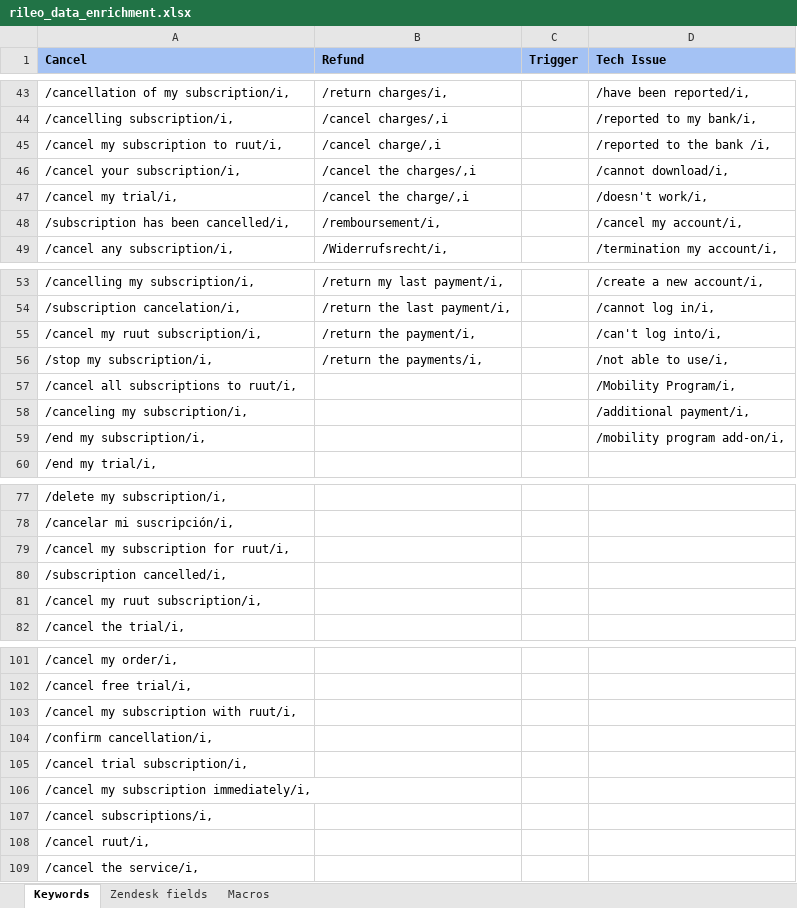
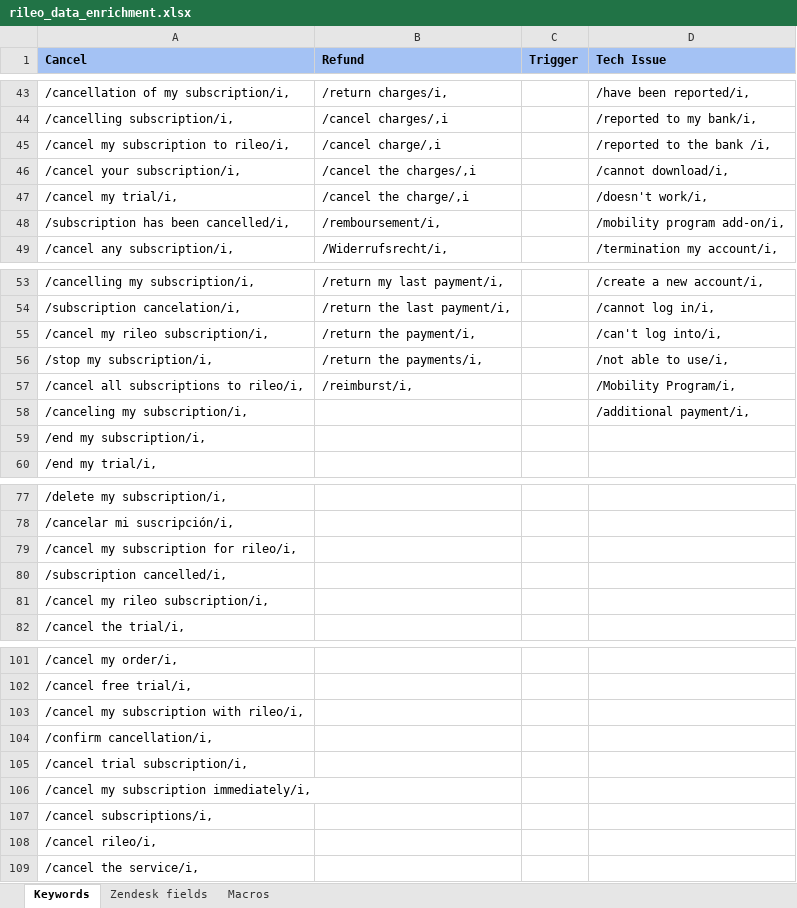
Before and after one commit to EvgeniyGerbinEverHelp/rileo_cancel_bot, an Excel workbook: rileo_data_enrichment.xlsx, sheet Keywords, drawn as a sheet; only a part is shown, gaps mark what is left out; values as stored, in another font and other column widths than the file's, no borders; the diff covers the shown part only; the diff names each change by its address in the sheet, - before the commit and + after, or states it on an @@ line.

```diff
--- a/rileo_data_enrichment.xlsx (sheet Keywords)
+++ b/rileo_data_enrichment.xlsx (sheet Keywords)
-A45 (Cancel): /cancel my subscription to ruut/i,
+A45 (Cancel): /cancel my subscription to rileo/i,
-D48 (Tech Issue): /cancel my account/i,
+D48 (Tech Issue): /mobility program add-on/i,
-A55 (Cancel): /cancel my ruut subscription/i,
+A55 (Cancel): /cancel my rileo subscription/i,
-A57 (Cancel): /cancel all subscriptions to ruut/i,
+A57 (Cancel): /cancel all subscriptions to rileo/i,
-B57 (Refund): (empty)
+B57 (Refund): /reimburst/i,
-D59 (Tech Issue): /mobility program add-on/i,
+D59 (Tech Issue): (empty)
-A79 (Cancel): /cancel my subscription for ruut/i,
+A79 (Cancel): /cancel my subscription for rileo/i,
-A81 (Cancel): /cancel my ruut subscription/i,
+A81 (Cancel): /cancel my rileo subscription/i,
-A103 (Cancel): /cancel my subscription with ruut/i,
+A103 (Cancel): /cancel my subscription with rileo/i,
-A108 (Cancel): /cancel ruut/i,
+A108 (Cancel): /cancel rileo/i,
```
Also changed, not shown: 2 added rows and 3 edited cells elsewhere in this sheet.
